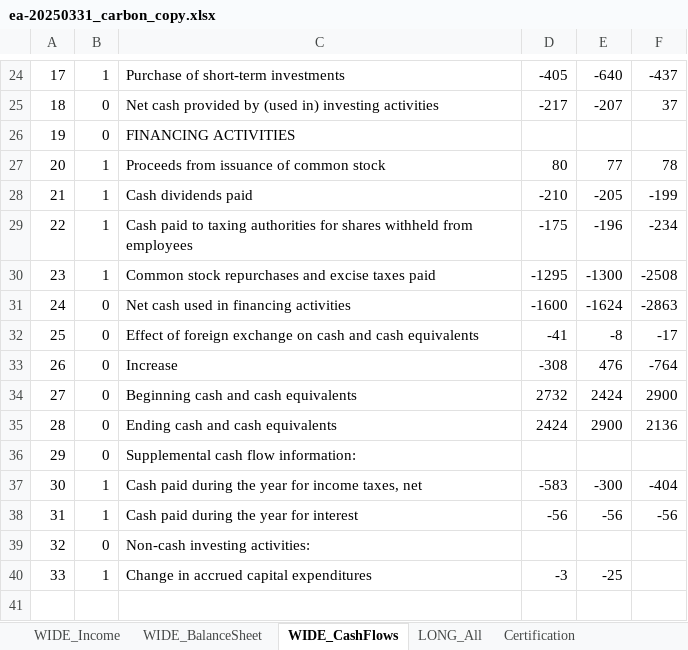
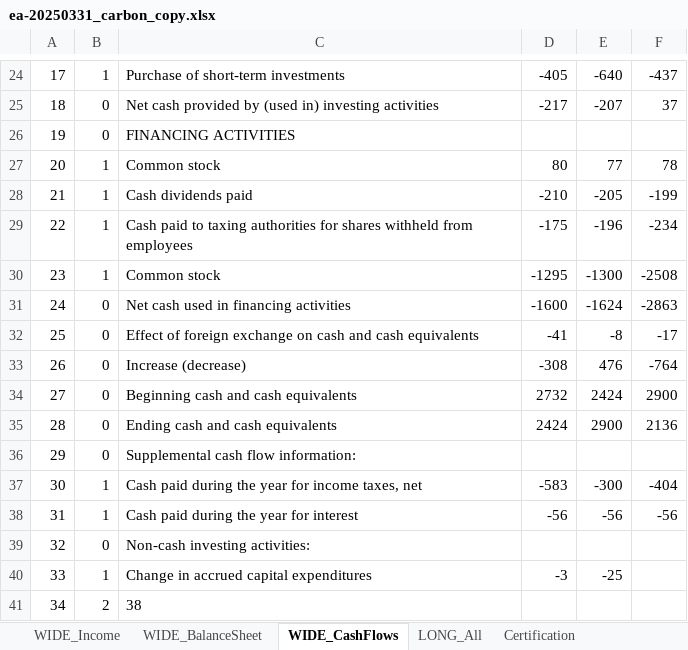
Before and after one commit to antoniordf/fundamental_data_extraction, an Excel workbook: carbon_copy_excels/ea-20250331_carbon_copy.xlsx, sheet WIDE_CashFlows, drawn as a sheet; only a part is shown, gaps mark what is left out; values as stored, in another font and other column widths than the file's, no borders; the diff names each change by its address in the sheet, - before the commit and + after, or states it on an @@ line.

```diff
--- a/carbon_copy_excels/ea-20250331_carbon_copy.xlsx (sheet WIDE_CashFlows)
+++ b/carbon_copy_excels/ea-20250331_carbon_copy.xlsx (sheet WIDE_CashFlows)
-C27: Proceeds from issuance of common stock
+C27: Common stock
-C30: Common stock repurchases and excise taxes paid
+C30: Common stock
-C33: Increase
+C33: Increase (decrease)
+row 41: 34 | 2 | 38
```
Also changed, not shown: sheet LONG_All, sheet WIDE_BalanceSheet, sheet Certification, sheet WIDE_Income, carbon_copy_excels/ea-20240930_Q2_carbon_copy.xlsx, 7 other files.
